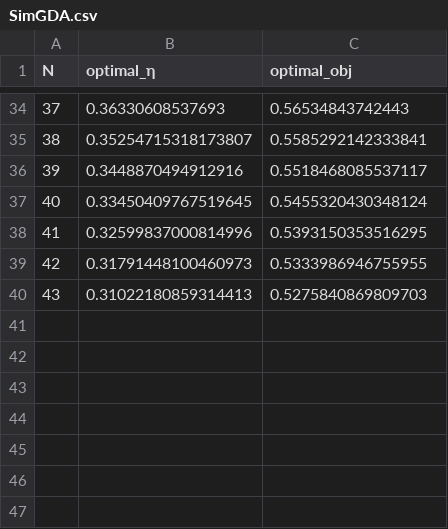
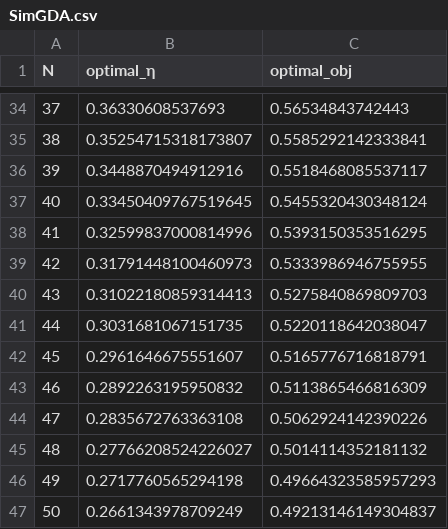
Before and after one commit to CoffeeAndConvexity/AltGDA-PEP, a CSV file: PEP/data/SimGDA.csv, drawn as a sheet; only a part is shown, gaps mark what is left out.

```diff
--- a/PEP/data/SimGDA.csv
+++ b/PEP/data/SimGDA.csv
@@ -40 +40,8 @@ N,optimal_η,optimal_obj
 43,0.31022180859314413,0.5275840869809703
+44,0.3031681067151735,0.5220118642038047
+45,0.2961646675551607,0.5165776716818791
+46,0.2892263195950832,0.5113865466816309
+47,0.2835672763363108,0.5062924142390226
+48,0.27766208524226027,0.5014114352181132
+49,0.2717760565294198,0.49664323585957293
+50,0.2661343978709249,0.49213146149304837
```
Also changed, not shown: PEP/data/AltGDA.csv, 31 other files.
